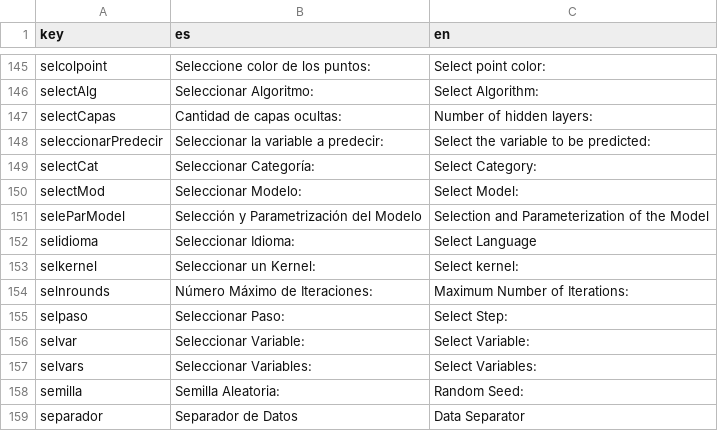
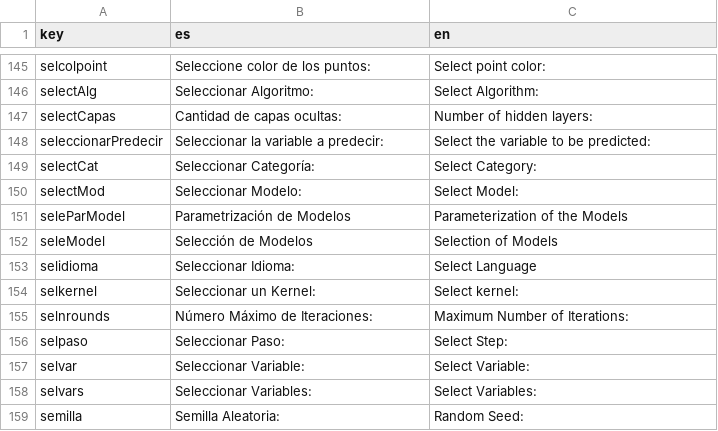
Before and after one commit to PROMiDAT/predictoR, a CSV file: inst/app/lang/diccionario.csv, drawn as a sheet; only a part is shown, gaps mark what is left out; the shorter side is filled out with more unchanged rows.

Commit message:
predictoR - Modificación para traducción de las etiquetas - Validación tam texto en CV - CV selección de modelos - CV prob Corte para cada modelo - Gráficos de Barras, Líneas y Error en CV -

```diff
--- a/inst/app/lang/diccionario.csv
+++ b/inst/app/lang/diccionario.csv
@@ -150,3 +150,4 @@ selectCat;Seleccionar Categoría:;Select Category:
 selectMod;Seleccionar Modelo:;Select Model:
-seleParModel;Selección y Parametrización del Modelo;Selection and Parameterization of the Model
+seleParModel;Parametrización de Modelos;Parameterization of the Models
+seleModel;Selección de Modelos;Selection of Models
 selidioma;Seleccionar Idioma:;Select Language
```
Also changed, not shown: 19 other files.
